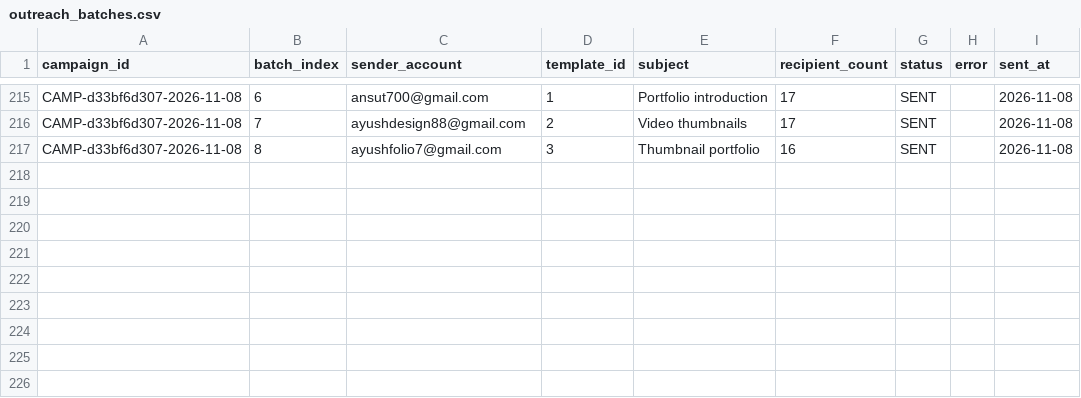
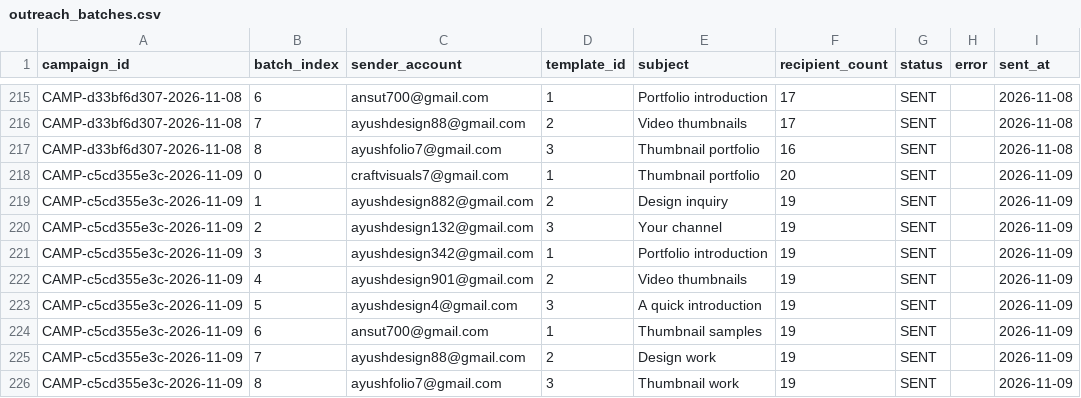
Before and after one commit to ayushdesign4/daily-lead-agent, a CSV file: data/outreach_batches.csv, drawn as a sheet; only a part is shown, gaps mark what is left out.

```diff
--- a/data/outreach_batches.csv
+++ b/data/outreach_batches.csv
@@ -217 +217,10 @@ CAMP-d33bf6d307-2026-11-08,7,ayushdesign88@gmail.com,2,Video thumbnails,17,SENT,
 CAMP-d33bf6d307-2026-11-08,8,ayushfolio7@gmail.com,3,Thumbnail portfolio,16,SENT,,2026-11-08
+CAMP-c5cd355e3c-2026-11-09,0,craftvisuals7@gmail.com,1,Thumbnail portfolio,20,SENT,,2026-11-09
+CAMP-c5cd355e3c-2026-11-09,1,ayushdesign882@gmail.com,2,Design inquiry,19,SENT,,2026-11-09
+CAMP-c5cd355e3c-2026-11-09,2,ayushdesign132@gmail.com,3,Your channel,19,SENT,,2026-11-09
+CAMP-c5cd355e3c-2026-11-09,3,ayushdesign342@gmail.com,1,Portfolio introduction,19,SENT,,2026-11-09
+CAMP-c5cd355e3c-2026-11-09,4,ayushdesign901@gmail.com,2,Video thumbnails,19,SENT,,2026-11-09
+CAMP-c5cd355e3c-2026-11-09,5,ayushdesign4@gmail.com,3,A quick introduction,19,SENT,,2026-11-09
+CAMP-c5cd355e3c-2026-11-09,6,ansut700@gmail.com,1,Thumbnail samples,19,SENT,,2026-11-09
+CAMP-c5cd355e3c-2026-11-09,7,ayushdesign88@gmail.com,2,Design work,19,SENT,,2026-11-09
+CAMP-c5cd355e3c-2026-11-09,8,ayushfolio7@gmail.com,3,Thumbnail work,19,SENT,,2026-11-09
```
Also changed, not shown: data/outreach_state.csv, data/verification_ledger.csv, 2 other files.
